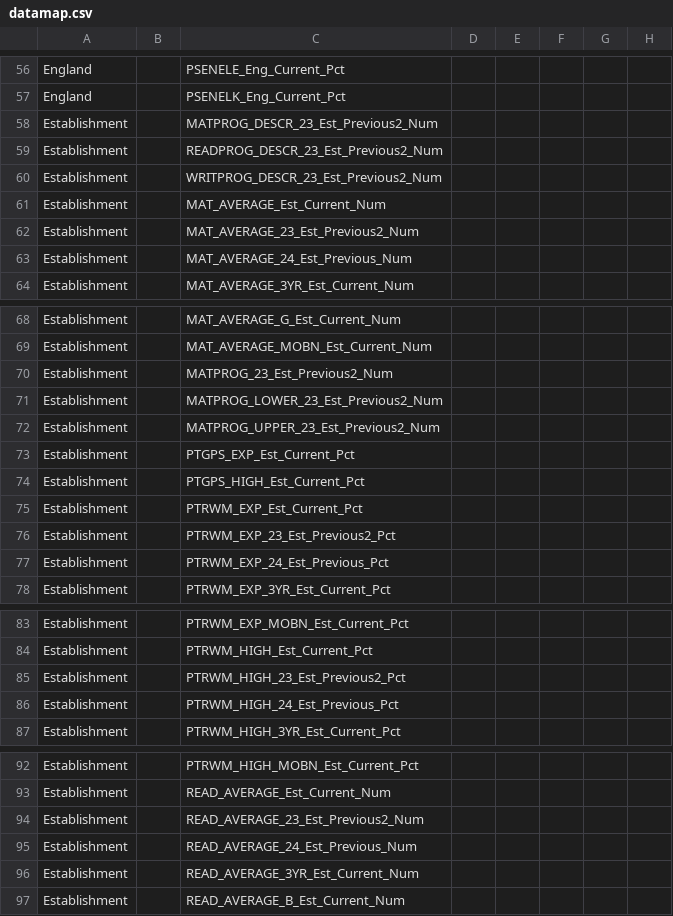
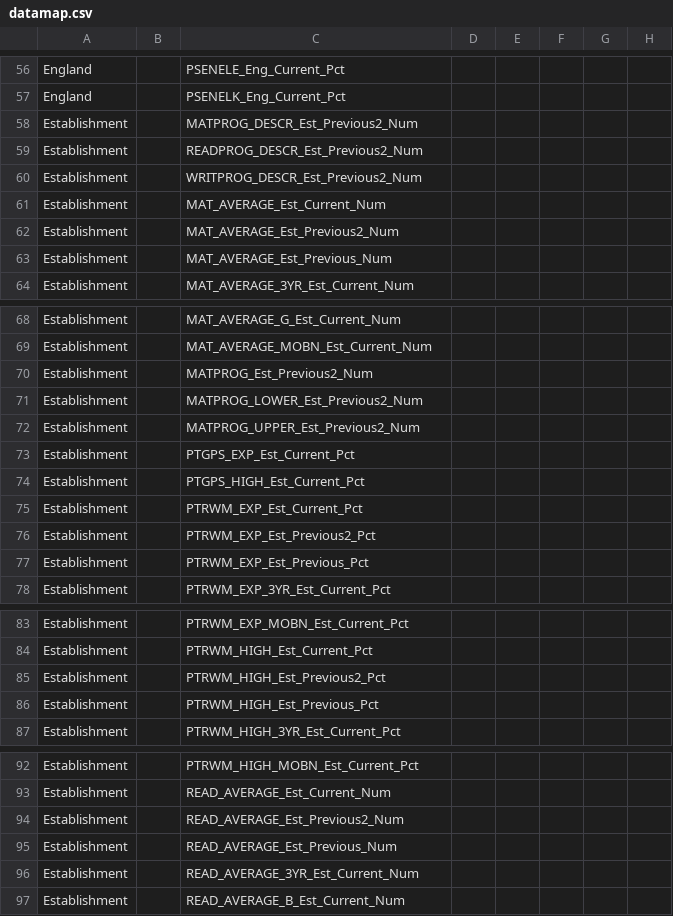
Before and after one commit to DFE-Digital/sap-public, a CSV file: SAPData/DataMap/datamap.csv, drawn as a sheet; only a part is shown, gaps mark what is left out; the diff covers the shown part only; the diff names each change by its address in the sheet, - before the commit and + after, or states it on an @@ line.

```diff
--- a/SAPData/DataMap/datamap.csv
+++ b/SAPData/DataMap/datamap.csv
-C58: MATPROG_DESCR_23_Est_Previous2_Num
+C58: MATPROG_DESCR_Est_Previous2_Num
-C59: READPROG_DESCR_23_Est_Previous2_Num
+C59: READPROG_DESCR_Est_Previous2_Num
-C60: WRITPROG_DESCR_23_Est_Previous2_Num
+C60: WRITPROG_DESCR_Est_Previous2_Num
-C62: MAT_AVERAGE_23_Est_Previous2_Num
+C62: MAT_AVERAGE_Est_Previous2_Num
-C63: MAT_AVERAGE_24_Est_Previous_Num
+C63: MAT_AVERAGE_Est_Previous_Num
-C70: MATPROG_23_Est_Previous2_Num
+C70: MATPROG_Est_Previous2_Num
-C71: MATPROG_LOWER_23_Est_Previous2_Num
+C71: MATPROG_LOWER_Est_Previous2_Num
-C72: MATPROG_UPPER_23_Est_Previous2_Num
+C72: MATPROG_UPPER_Est_Previous2_Num
-C76: PTRWM_EXP_23_Est_Previous2_Pct
+C76: PTRWM_EXP_Est_Previous2_Pct
-C77: PTRWM_EXP_24_Est_Previous_Pct
+C77: PTRWM_EXP_Est_Previous_Pct
-C85: PTRWM_HIGH_23_Est_Previous2_Pct
+C85: PTRWM_HIGH_Est_Previous2_Pct
-C86: PTRWM_HIGH_24_Est_Previous_Pct
+C86: PTRWM_HIGH_Est_Previous_Pct
-C94: READ_AVERAGE_23_Est_Previous2_Num
+C94: READ_AVERAGE_Est_Previous2_Num
-C95: READ_AVERAGE_24_Est_Previous_Num
+C95: READ_AVERAGE_Est_Previous_Num
```
Also changed, not shown: 25 edited cells elsewhere in this file, 22 other files.
